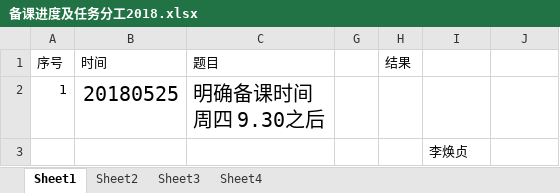
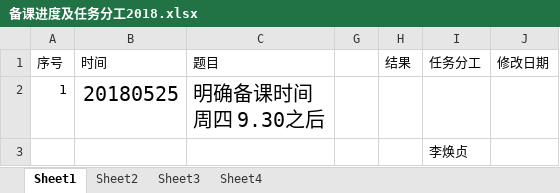
Before and after one commit to edu2act/course-foundation-software-tesing, an Excel workbook: 备课进度及任务分工2018.xlsx, sheet Sheet1, drawn as a sheet; only a part is shown; values as stored, in another font and other column widths than the file's, no borders; the diff names each change by its address in the sheet, - before the commit and + after, or states it on an @@ line.

```diff
--- a/备课进度及任务分工2018.xlsx (sheet Sheet1)
+++ b/备课进度及任务分工2018.xlsx (sheet Sheet1)
-I1: (empty)
+I1: 任务分工
-J1: (empty)
+J1: 修改日期
```
Also changed, not shown: 2 other files.
